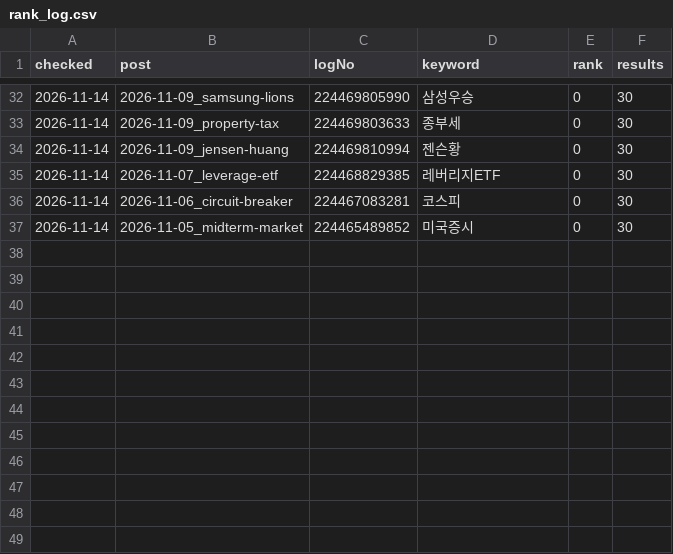
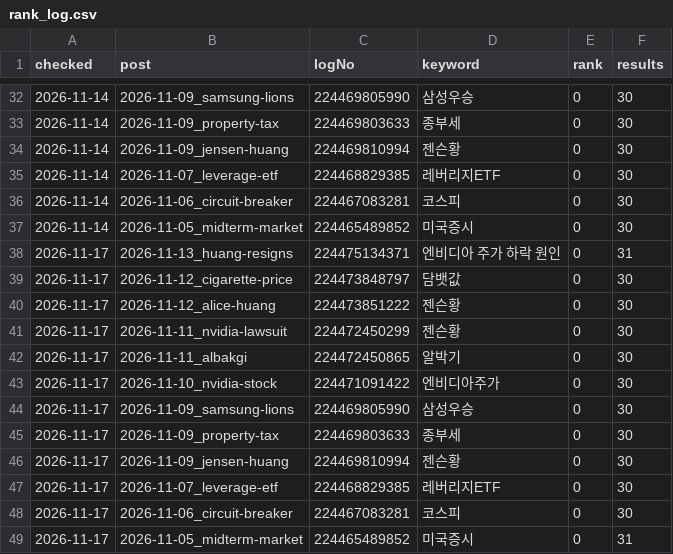
Before and after one commit to jkdevjob/jkquant, a CSV file: blog/naver/rank_log.csv, drawn as a sheet; only a part is shown, gaps mark what is left out.

```diff
--- a/blog/naver/rank_log.csv
+++ b/blog/naver/rank_log.csv
@@ -37 +37,13 @@ checked,post,logNo,keyword,rank,results
 2026-11-14,2026-11-05_midterm-market,224465489852,미국증시,0,30
+2026-11-17,2026-11-13_huang-resigns,224475134371,엔비디아 주가 하락 원인,0,31
+2026-11-17,2026-11-12_cigarette-price,224473848797,담뱃값,0,30
+2026-11-17,2026-11-12_alice-huang,224473851222,젠슨황,0,30
+2026-11-17,2026-11-11_nvidia-lawsuit,224472450299,젠슨황,0,30
+2026-11-17,2026-11-11_albakgi,224472450865,알박기,0,30
+2026-11-17,2026-11-10_nvidia-stock,224471091422,엔비디아주가,0,30
+2026-11-17,2026-11-09_samsung-lions,224469805990,삼성우승,0,30
+2026-11-17,2026-11-09_property-tax,224469803633,종부세,0,30
+2026-11-17,2026-11-09_jensen-huang,224469810994,젠슨황,0,30
+2026-11-17,2026-11-07_leverage-etf,224468829385,레버리지ETF,0,30
+2026-11-17,2026-11-06_circuit-breaker,224467083281,코스피,0,30
+2026-11-17,2026-11-05_midterm-market,224465489852,미국증시,0,31
```
Also changed, not shown: blog/naver/index_log.csv, blog/naver/stats.csv.
